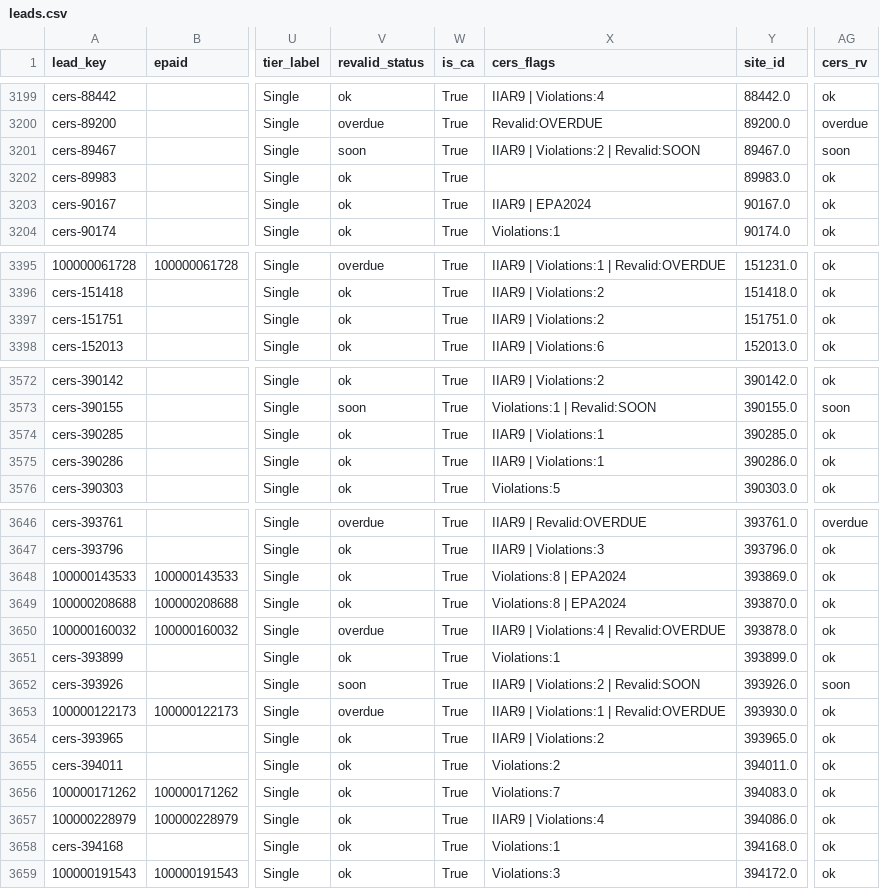
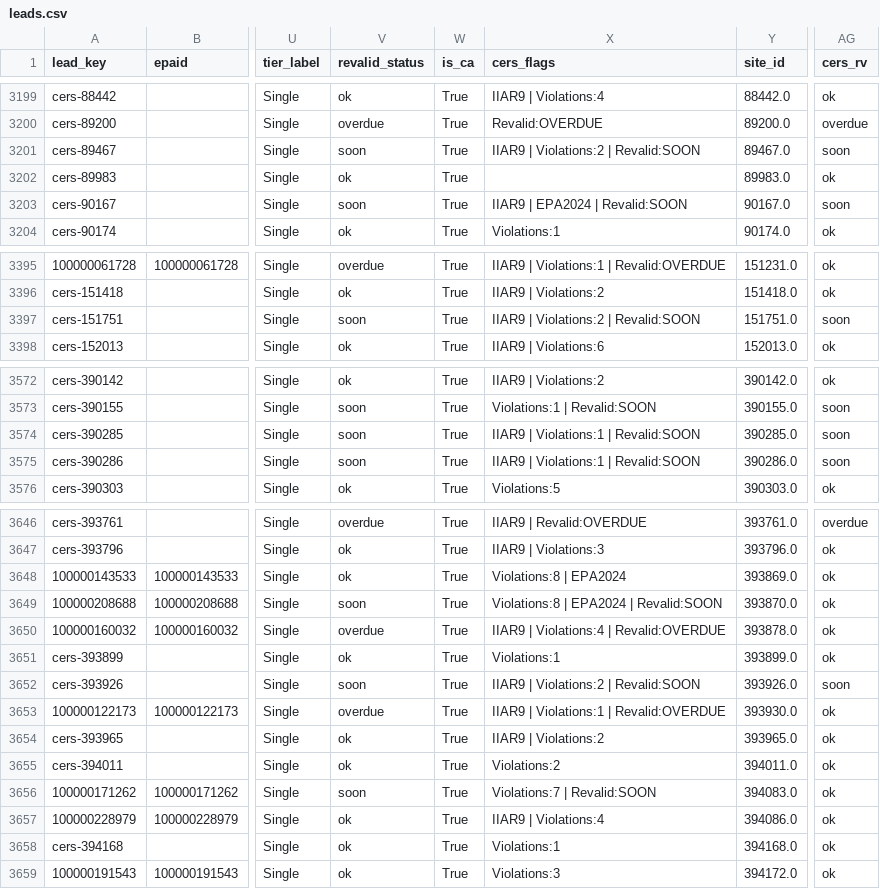
Before and after one commit to mikepizzari/calarp-dashboard, a CSV file: output/leads.csv, drawn as a sheet; only a part is shown, gaps mark what is left out; the diff covers the shown part only; the diff names each change by its address in the sheet, - before the commit and + after, or states it on an @@ line.

```diff
--- a/output/leads.csv
+++ b/output/leads.csv
-V3203 (revalid_status): ok
+V3203 (revalid_status): soon
-X3203 (cers_flags): IIAR9 | EPA2024
+X3203 (cers_flags): IIAR9 | EPA2024 | Revalid:SOON
-AG3203 (cers_rv): ok
+AG3203 (cers_rv): soon
-V3397 (revalid_status): ok
+V3397 (revalid_status): soon
-X3397 (cers_flags): IIAR9 | Violations:2
+X3397 (cers_flags): IIAR9 | Violations:2 | Revalid:SOON
-AG3397 (cers_rv): ok
+AG3397 (cers_rv): soon
-V3574:V3575 (revalid_status): ok
+V3574:V3575 (revalid_status): soon
-X3574:X3575 (cers_flags): IIAR9 | Violations:1
+X3574:X3575 (cers_flags): IIAR9 | Violations:1 | Revalid:SOON
-AG3574:AG3575 (cers_rv): ok
+AG3574:AG3575 (cers_rv): soon
-V3649 (revalid_status): ok
+V3649 (revalid_status): soon
-X3649 (cers_flags): Violations:8 | EPA2024
+X3649 (cers_flags): Violations:8 | EPA2024 | Revalid:SOON
-V3656 (revalid_status): ok
+V3656 (revalid_status): soon
-X3656 (cers_flags): Violations:7
+X3656 (cers_flags): Violations:7 | Revalid:SOON
```
Also changed, not shown: 17 edited cells elsewhere in this file, 6 other files.
